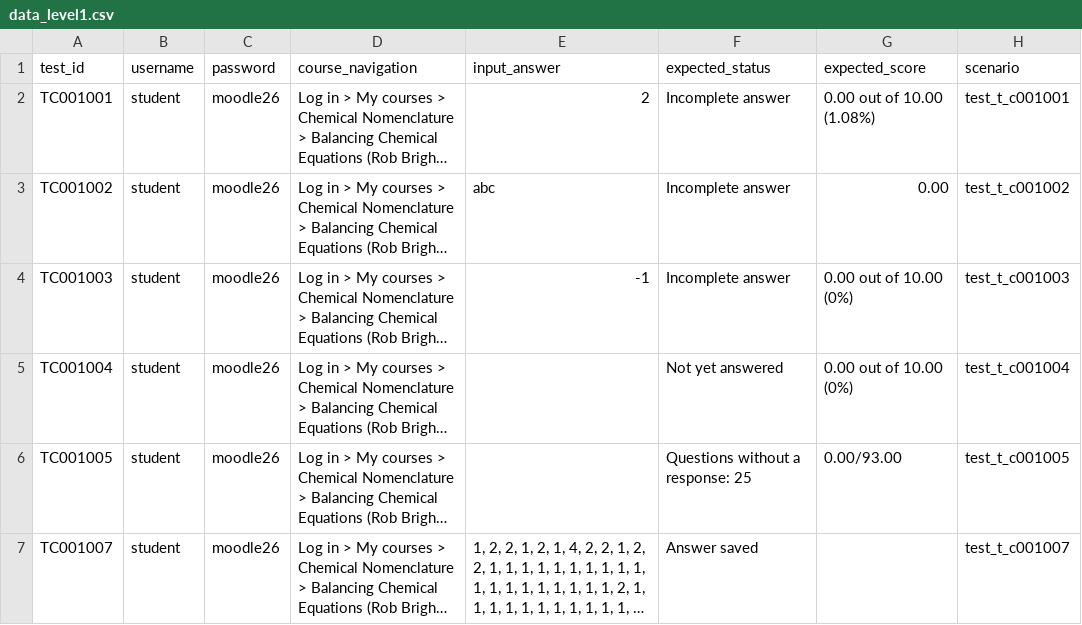
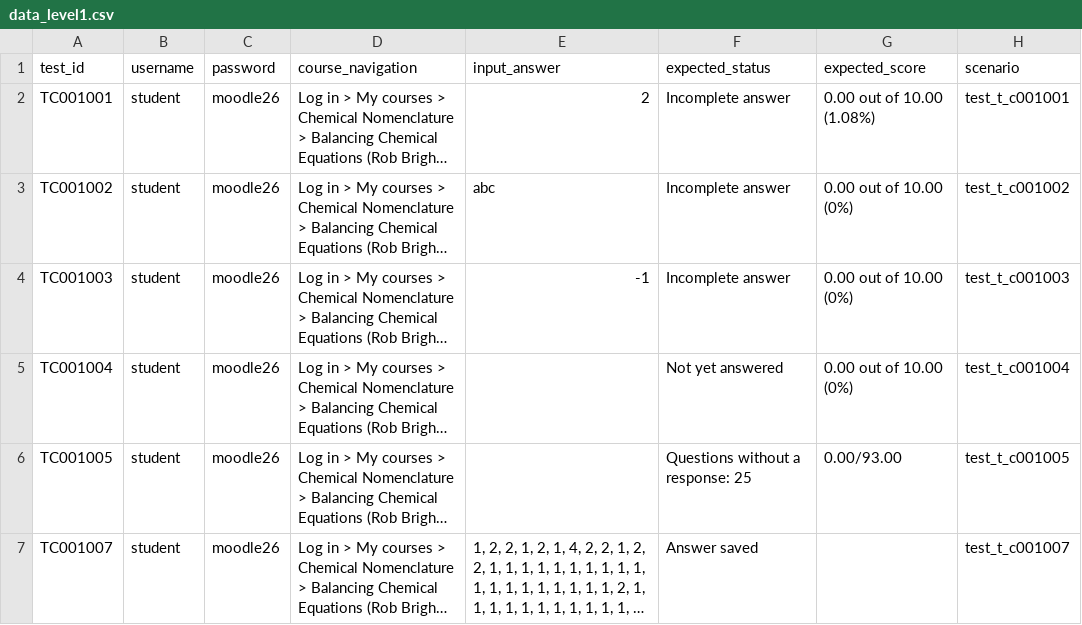
Before and after one commit to mannambu/Testing_ASS3, a CSV file: level1/data_level1.csv, drawn as a sheet; only a part is shown; long unchanged cells end in …; the diff names each change by its address in the sheet, - before the commit and + after, or states it on an @@ line.

Commit message:
update level 1

```diff
--- a/level1/data_level1.csv
+++ b/level1/data_level1.csv
-G3 (expected_score): 0.00
+G3 (expected_score): 0.00 out of 10.00 (0%)
```
Also changed, not shown: 1 other file.
